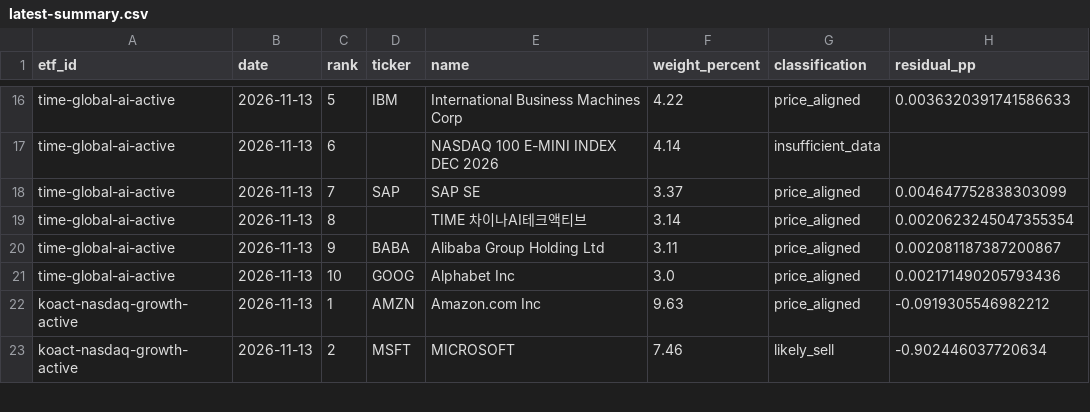
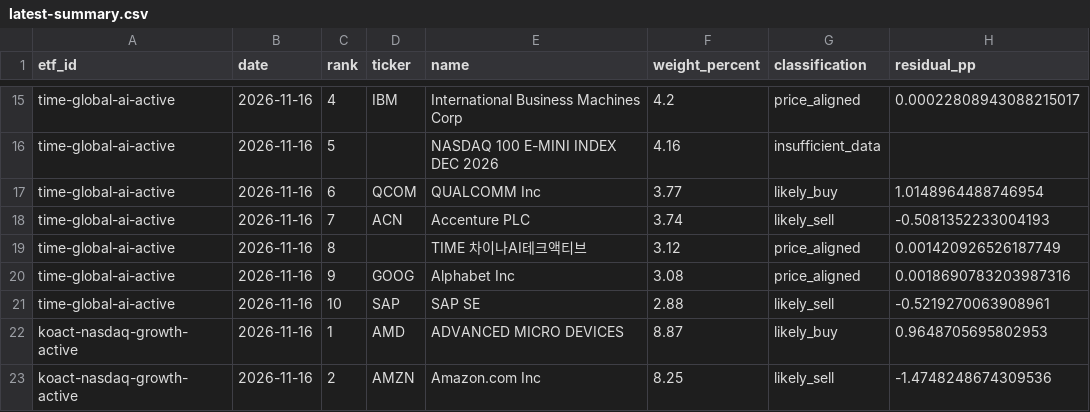
Before and after one commit to SonChangGi/etf-tracking, a CSV file: data/latest-summary.csv, drawn as a sheet; only a part is shown, gaps mark what is left out; removed rows and columns are numbered as before the commit, all else as after; the diff covers the shown part only; the diff names each change by its address in the sheet, - before the commit and + after, or states it on an @@ line.

```diff
--- a/data/latest-summary.csv
+++ b/data/latest-summary.csv
-B15:B16 (date): 2026-11-13
+B15:B16 (date): 2026-11-16
-C15 (rank): 5
+C15 (rank): 4
-F15 (weight_percent): 4.22
+F15 (weight_percent): 4.2
-H15 (residual_pp): 0.0036320391741586633
+H15 (residual_pp): 0.00022808943088215017
-C16 (rank): 6
+C16 (rank): 5
-F16 (weight_percent): 4.14
+F16 (weight_percent): 4.16
+row 17: time-global-ai-active | 2026-11-16 | 6 | QCOM | QUALCOMM Inc | 3.77 | likely_buy | 1.0148964488746954
-B18:B19 (date): 2026-11-13
+B18:B19 (date): 2026-11-16
-D18 (ticker): SAP
+D18 (ticker): ACN
-E18 (name): SAP SE
+E18 (name): Accenture PLC
-F18 (weight_percent): 3.37
+F18 (weight_percent): 3.74
-G18 (classification): price_aligned
+G18 (classification): likely_sell
-H18 (residual_pp): 0.004647752838303099
+H18 (residual_pp): -0.5081352233004193
-F19 (weight_percent): 3.14
+F19 (weight_percent): 3.12
-H19 (residual_pp): 0.0020623245047355354
+H19 (residual_pp): 0.001420926526187749
-row 20: time-global-ai-active | 2026-11-13 | 9 | BABA | Alibaba Group Holding Ltd | 3.11 | price_aligned | 0.002081187387200867
-B20 (date): 2026-11-13
+B20 (date): 2026-11-16
-C20 (rank): 10
+C20 (rank): 9
-F20 (weight_percent): 3.0
+F20 (weight_percent): 3.08
-H20 (residual_pp): 0.002171490205793436
+H20 (residual_pp): 0.0018690783203987316
+row 21: time-global-ai-active | 2026-11-16 | 10 | SAP | SAP SE | 2.88 | likely_sell | -0.5219270063908961
-B22:B23 (date): 2026-11-13
+B22:B23 (date): 2026-11-16
-D22 (ticker): AMZN
+D22 (ticker): AMD
-E22 (name): Amazon.com Inc
+E22 (name): ADVANCED MICRO DEVICES
-F22 (weight_percent): 9.63
+F22 (weight_percent): 8.87
-G22 (classification): price_aligned
+G22 (classification): likely_buy
-H22 (residual_pp): -0.0919305546982212
+H22 (residual_pp): 0.9648705695802953
-D23 (ticker): MSFT
+D23 (ticker): AMZN
-E23 (name): MICROSOFT
+E23 (name): Amazon.com Inc
-F23 (weight_percent): 7.46
+F23 (weight_percent): 8.25
-H23 (residual_pp): -0.902446037720634
+H23 (residual_pp): -1.4748248674309536
```
Also changed, not shown: 1 added row, 2 removed rows and 82 edited cells elsewhere in this file, 9 other files.
